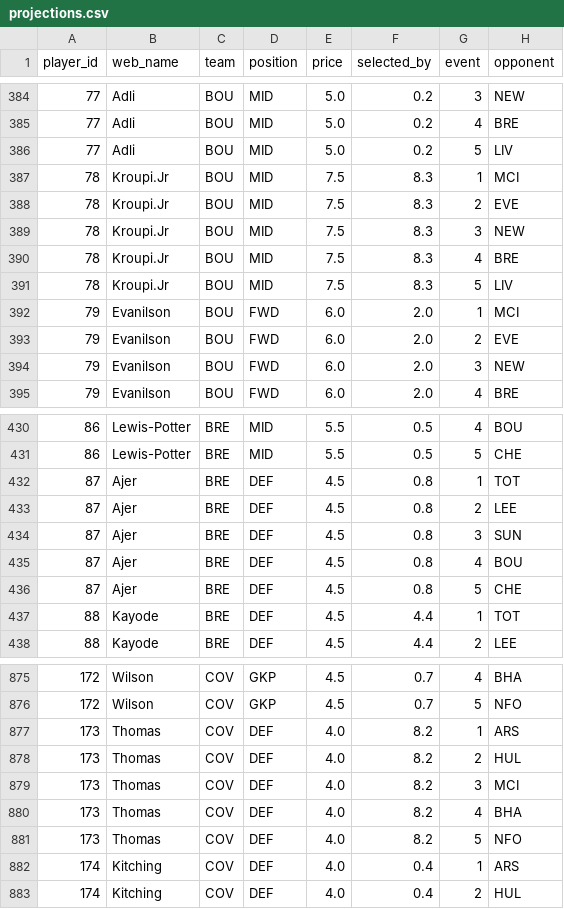
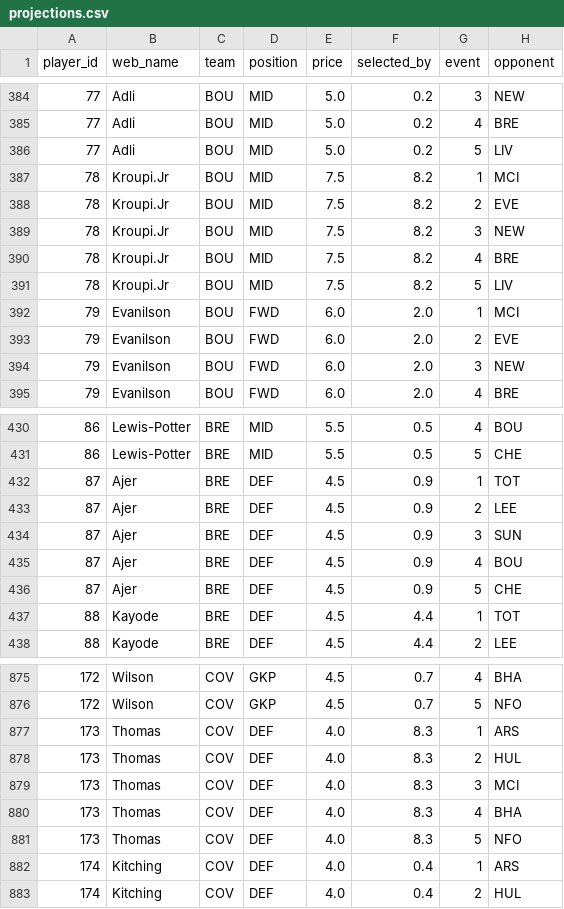
Before and after one commit to hsimmonds01/Claude, a CSV file: fpl-agent/data/projections.csv, drawn as a sheet; only a part is shown, gaps mark what is left out; the diff covers the shown part only; the diff names each change by its address in the sheet, - before the commit and + after, or states it on an @@ line.

```diff
--- a/fpl-agent/data/projections.csv
+++ b/fpl-agent/data/projections.csv
-F387:F391 (selected_by): 8.3
+F387:F391 (selected_by): 8.2
-F432:F436 (selected_by): 0.8
+F432:F436 (selected_by): 0.9
-F877:F881 (selected_by): 8.2
+F877:F881 (selected_by): 8.3
```
Also changed, not shown: 55 edited cells elsewhere in this file, fpl-agent/data/players.csv, 13 other files.
